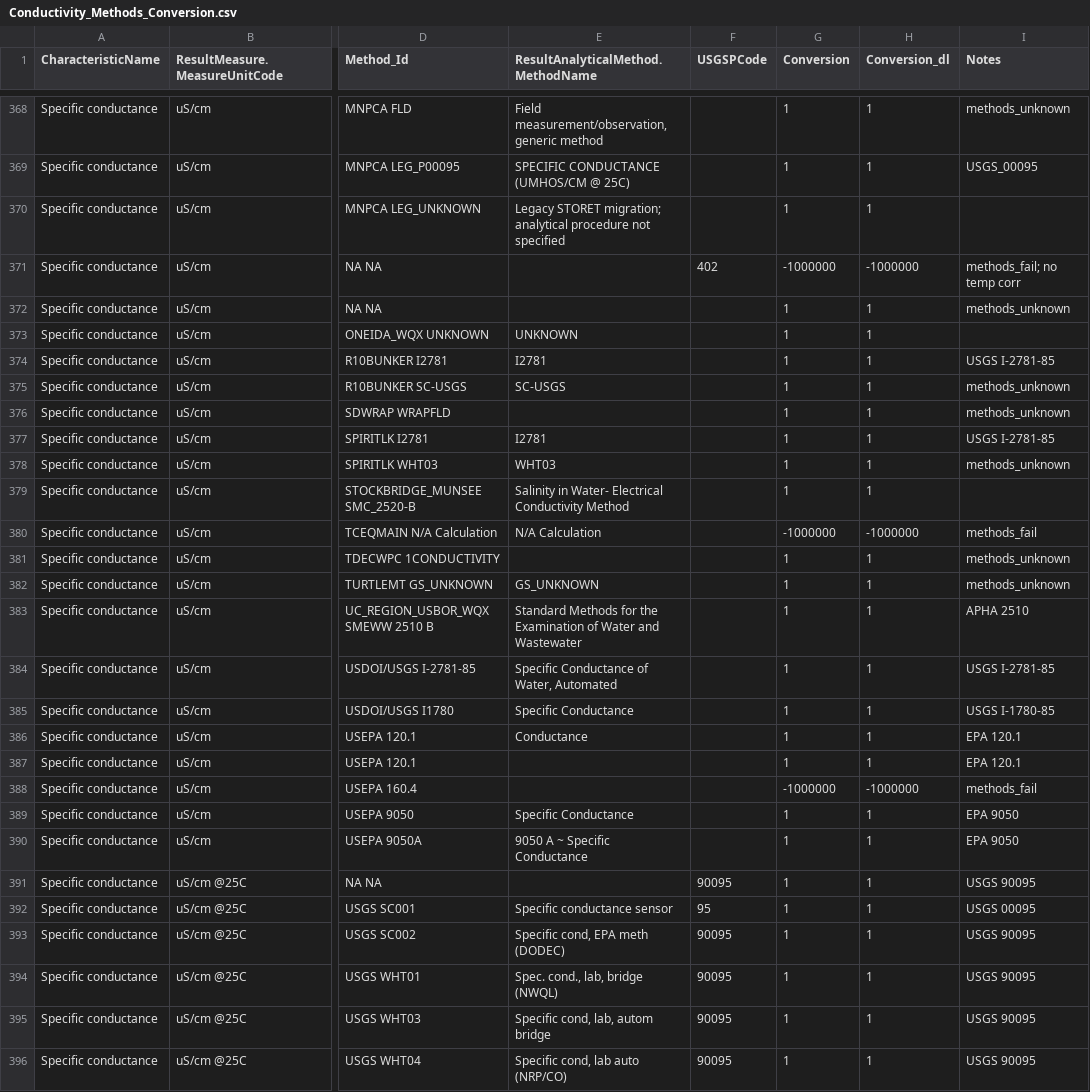
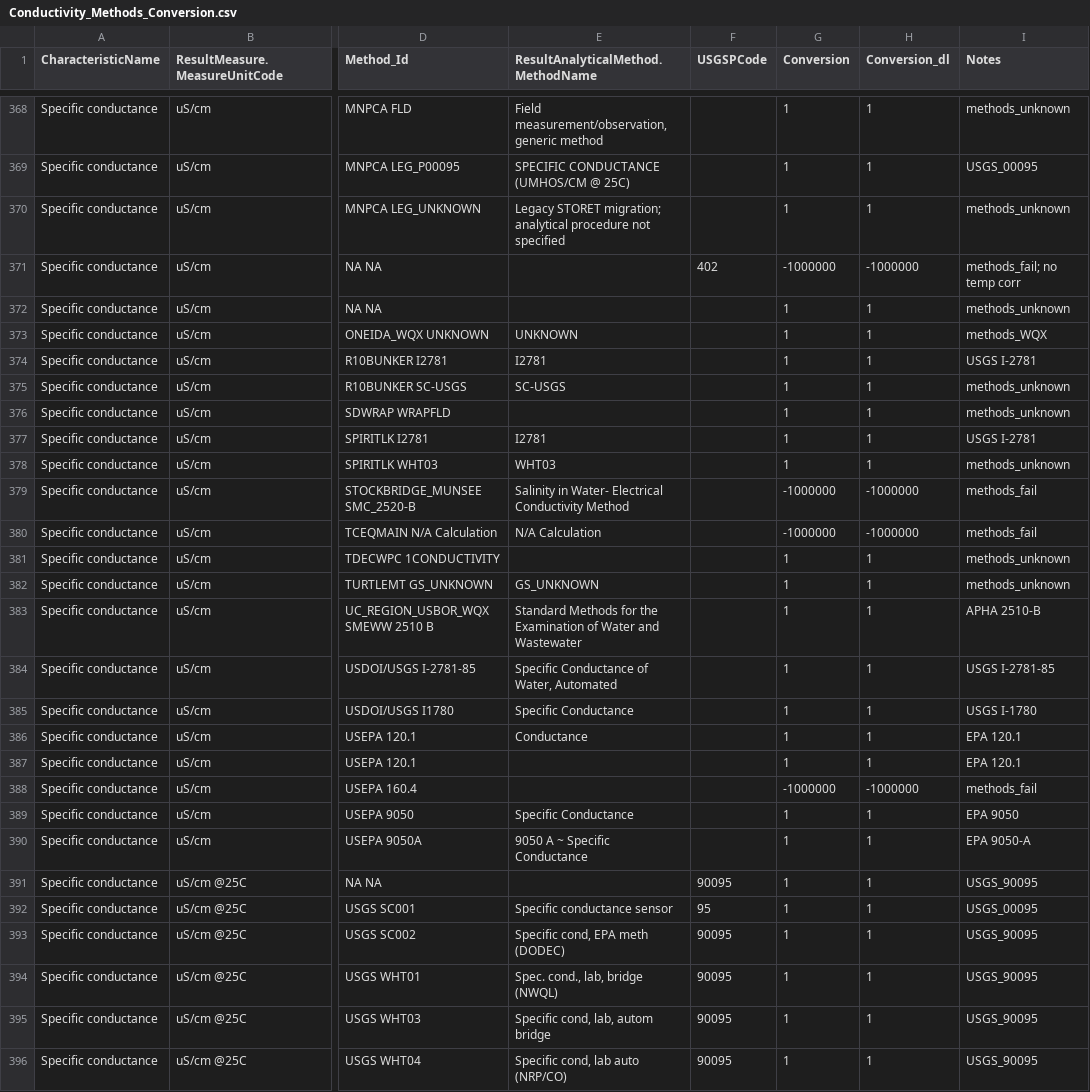
Before and after one commit to cont-limno/lagos_database, a CSV file: conversion_files/Conductivity_Methods_Conversion.csv, drawn as a sheet; only a part is shown, gaps mark what is left out; the diff covers the shown part only; the diff names each change by its address in the sheet, - before the commit and + after, or states it on an @@ line.

Commit message:
Update Conductivity_Methods_Conversion.csv
Tidied up

```diff
--- a/conversion_files/Conductivity_Methods_Conversion.csv
+++ b/conversion_files/Conductivity_Methods_Conversion.csv
-I370 (Notes): (empty)
+I370 (Notes): methods_unknown
-I373 (Notes): (empty)
+I373 (Notes): methods_WQX
-I374 (Notes): USGS I-2781-85
+I374 (Notes): USGS I-2781
-I377 (Notes): USGS I-2781-85
+I377 (Notes): USGS I-2781
-G379 (Conversion): 1
+G379 (Conversion): -1000000
-H379 (Conversion_dl): 1
+H379 (Conversion_dl): -1000000
-I379 (Notes): (empty)
+I379 (Notes): methods_fail
-I383 (Notes): APHA 2510
+I383 (Notes): APHA 2510-B
-I385 (Notes): USGS I-1780-85
+I385 (Notes): USGS I-1780
-I390 (Notes): EPA 9050
+I390 (Notes): EPA 9050-A
-I391 (Notes): USGS 90095
+I391 (Notes): USGS_90095
-I392 (Notes): USGS 00095
+I392 (Notes): USGS_00095
-I393:I396 (Notes): USGS 90095
+I393:I396 (Notes): USGS_90095
```
Also changed, not shown: 126 edited cells elsewhere in this file.
